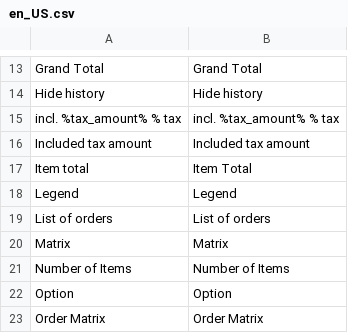
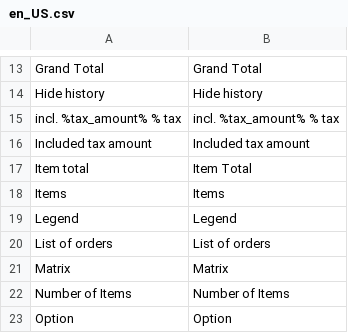
Before and after one commit to spryker/sales, a CSV file: data/translation/Zed/en_US.csv, drawn as a sheet; only a part is shown, gaps mark what is left out; the shorter side is filled out with more unchanged rows; the diff names each change by its address in the sheet, - before the commit and + after, or states it on an @@ line.

```diff
--- a/data/translation/Zed/en_US.csv
+++ b/data/translation/Zed/en_US.csv
+row 18: Items | Items
```
Also changed, not shown: data/translation/Zed/de_DE.csv, 1 other file.
